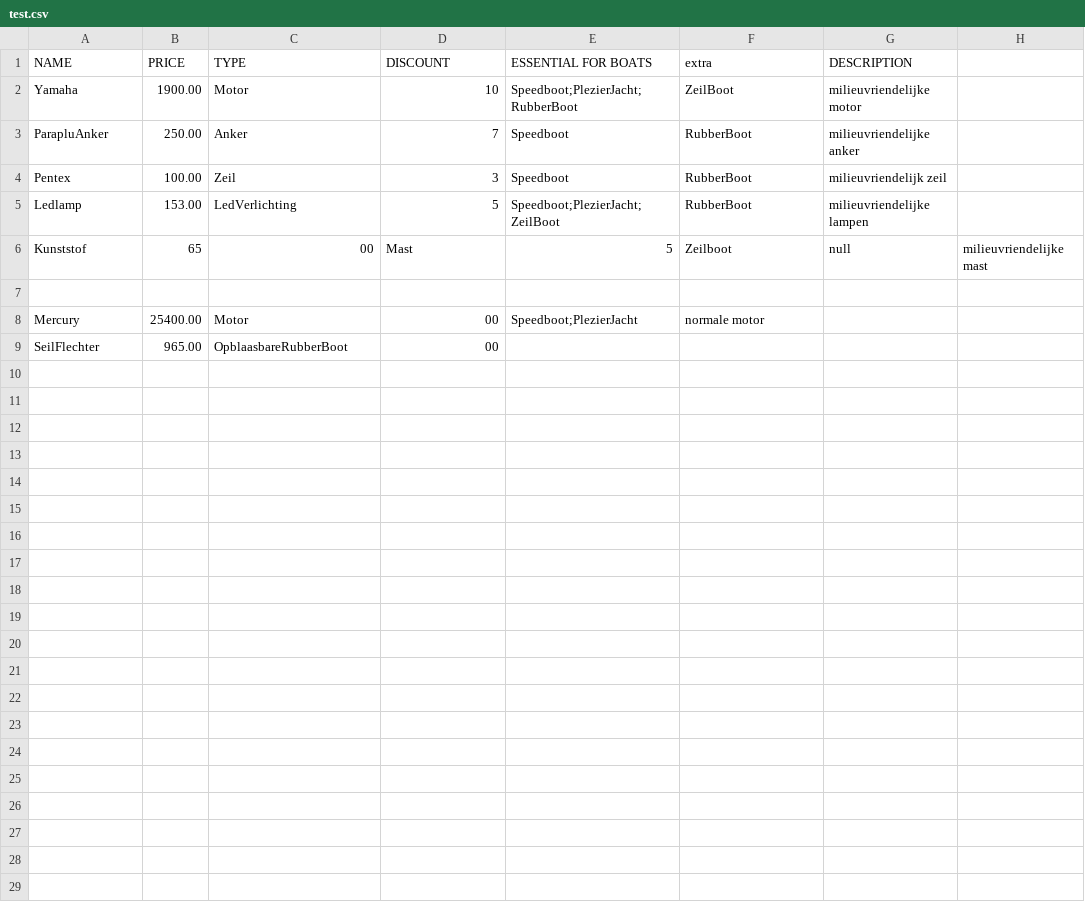
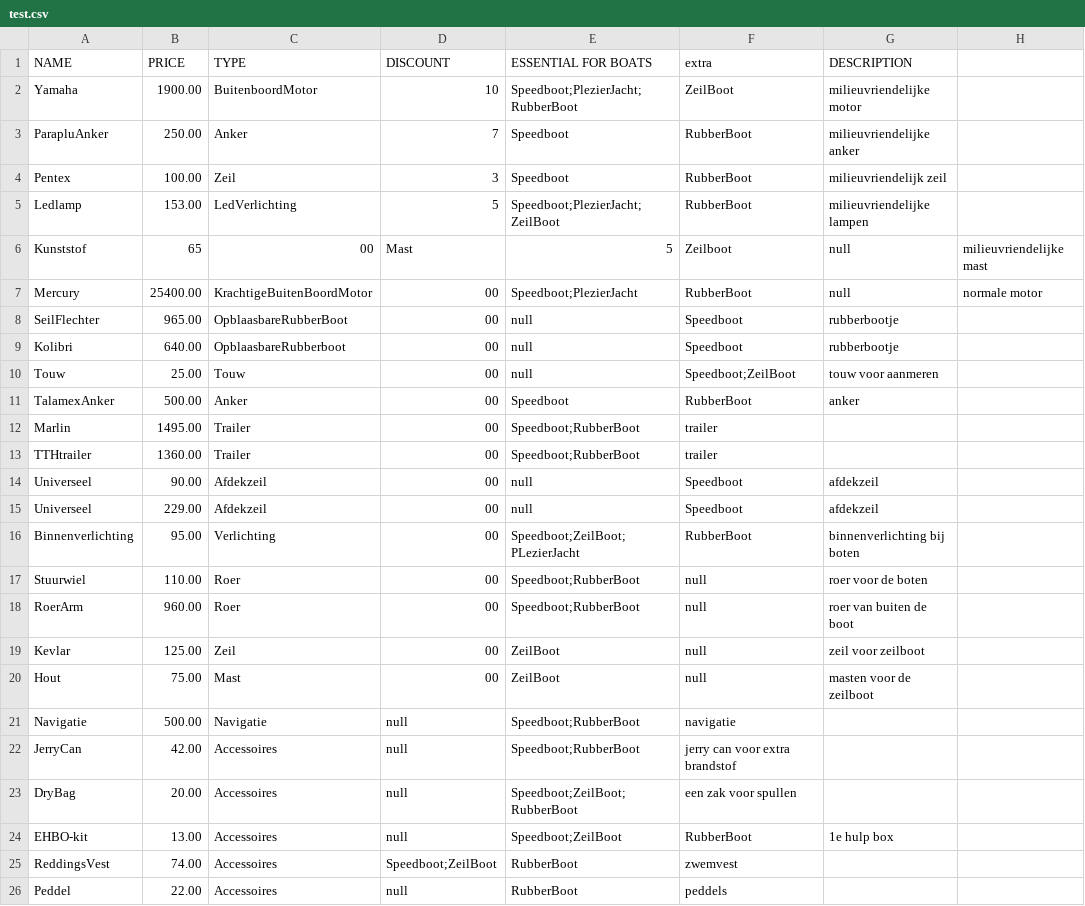
Before and after one commit to 22082476/Shipflex, a CSV file: src/data/test.csv, drawn as a sheet.

Commit message:
opties klaar

```diff
--- a/src/data/test.csv
+++ b/src/data/test.csv
@@ -1,3 +1,3 @@
 NAME,PRICE,TYPE,DISCOUNT,ESSENTIAL FOR BOATS,extra,DESCRIPTION
-Yamaha,1900.00,Motor,10,Speedboot;PlezierJacht;RubberBoot,ZeilBoot,milieuvriendelijke motor
+Yamaha,1900.00,BuitenboordMotor,10,Speedboot;PlezierJacht;RubberBoot,ZeilBoot,milieuvriendelijke motor
 ParapluAnker,250.00,Anker,7,Speedboot,RubberBoot,milieuvriendelijke anker
@@ -6,4 +6,21 @@ Ledlamp,153.00,LedVerlichting,5,Speedboot;PlezierJacht;ZeilBoot,RubberBoot,milie
 Kunststof,65,00,Mast,5,Zeilboot,null,milieuvriendelijke mast
-
-Mercury,25400.00,Motor,00,Speedboot;PlezierJacht,normale motor
-SeilFlechter,965.00,OpblaasbareRubberBoot,00,
+Mercury,25400.00,KrachtigeBuitenBoordMotor,00,Speedboot;PlezierJacht,RubberBoot,null,normale motor
+SeilFlechter,965.00,OpblaasbareRubberBoot,00,null,Speedboot,rubberbootje
+Kolibri,640.00,OpblaasbareRubberboot,00,null,Speedboot,rubberbootje
+Touw,25.00,Touw,00,null,Speedboot;ZeilBoot,touw voor aanmeren
+TalamexAnker,500.00,Anker,00,Speedboot,RubberBoot,anker
+Marlin,1495.00,Trailer,00,Speedboot;RubberBoot,trailer
+TTHtrailer,1360.00,Trailer,00,Speedboot;RubberBoot,trailer
+Universeel,90.00,Afdekzeil,00,null,Speedboot,afdekzeil
+Universeel,229.00,Afdekzeil,00,null,Speedboot,afdekzeil
+Binnenverlichting,95.00,Verlichting,00,Speedboot;ZeilBoot;PLezierJacht,RubberBoot,binnenverlichting bij boten
+Stuurwiel,110.00,Roer,00,Speedboot;RubberBoot,null,roer voor de boten
+RoerArm,960.00,Roer,00,Speedboot;RubberBoot,null,roer van buiten de boot
+Kevlar,125.00,Zeil,00,ZeilBoot,null,zeil voor zeilboot
+Hout,75.00,Mast,00,ZeilBoot,null,masten voor de zeilboot
+Navigatie,500.00,Navigatie,null,Speedboot;RubberBoot,navigatie
+JerryCan,42.00,Accessoires,null,Speedboot;RubberBoot,jerry can voor extra brandstof
+DryBag,20.00,Accessoires,null,Speedboot;ZeilBoot;RubberBoot,een zak voor spullen
+EHBO-kit,13.00,Accessoires,null,Speedboot;ZeilBoot,RubberBoot,1e hulp box
+ReddingsVest,74.00,Accessoires,Speedboot;ZeilBoot,RubberBoot,zwemvest
+Peddel,22.00,Accessoires,null,RubberBoot,peddels
```
